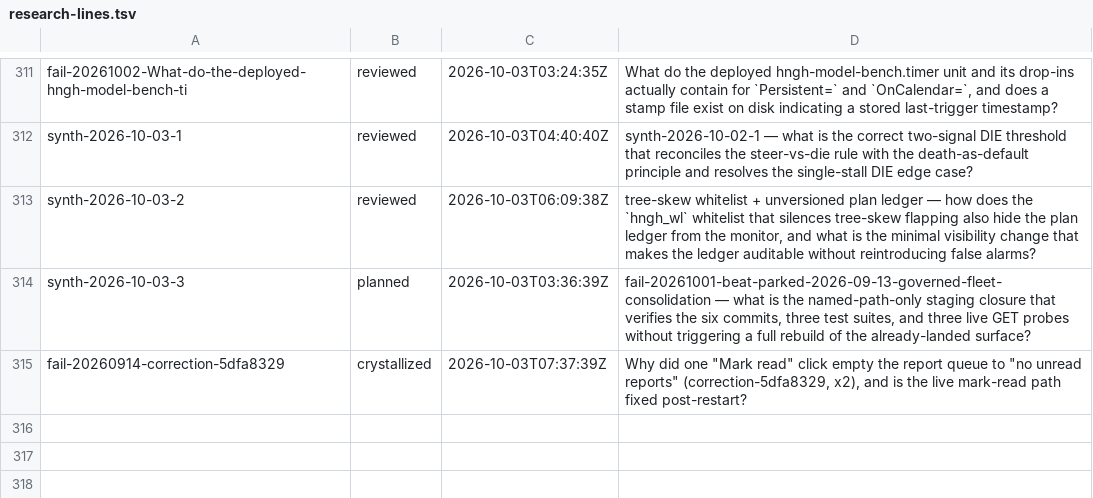
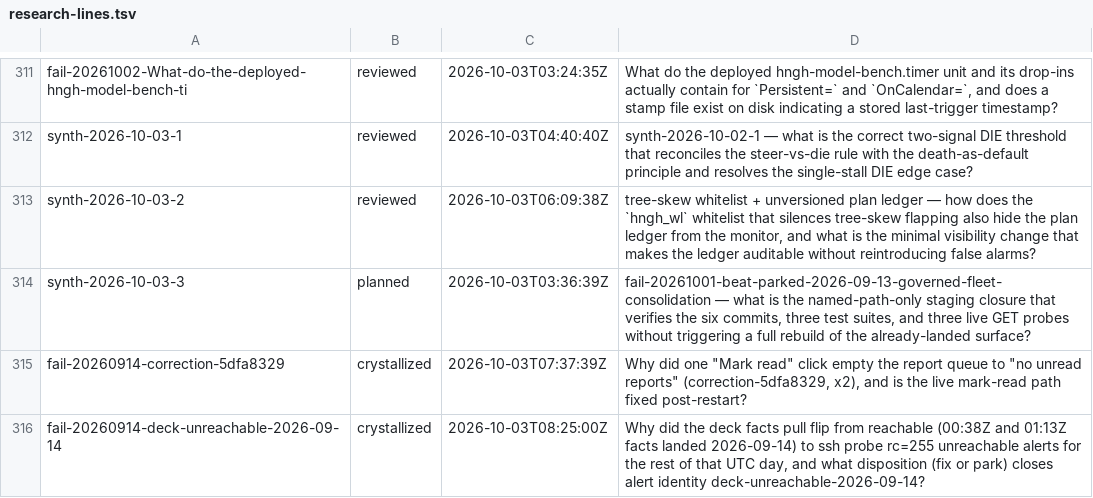
Before and after one commit to boundring/hngh, a TSV file: automation/research-lines.tsv, drawn as a sheet; only a part is shown, gaps mark what is left out; the diff names each change by its address in the sheet, - before the commit and + after, or states it on an @@ line.

```diff
--- a/automation/research-lines.tsv
+++ b/automation/research-lines.tsv
+row 316: fail-20260914-deck-unreachable-2026-09-14 | crystallized | 2026-10-03T08:25:00Z | Why did the deck facts pull flip from reachable (00:38Z and 01:13Z facts landed 2026-09-14) to ssh probe rc=255 unreachable alerts for the rest of that UTC day, and what disposition (fix or park) closes alert identity deck-unreachable-2026-09-14?
```
Also changed, not shown: automation/research-dispositions.tsv, 2 other files.
